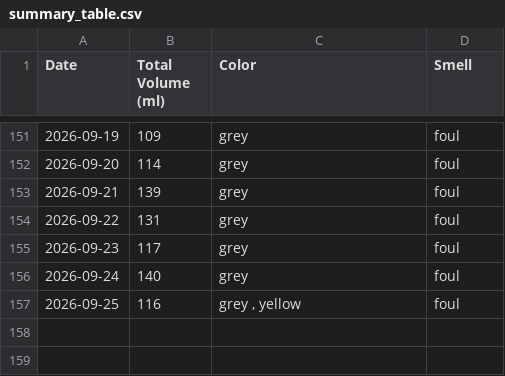
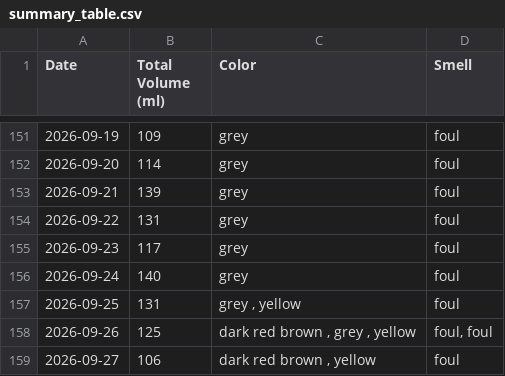
Before and after one commit to michaelyp/calculator, a CSV file: summary_table.csv, drawn as a sheet; only a part is shown, gaps mark what is left out.

```diff
--- a/summary_table.csv
+++ b/summary_table.csv
@@ -156,2 +156,4 @@ Date,Total Volume (ml),Color,Smell
 2026-09-24,140,grey ,foul
-2026-09-25,116,"grey , yellow",foul
+2026-09-25,131,"grey , yellow",foul
+2026-09-26,125,"dark red brown , grey , yellow ","foul, foul "
+2026-09-27,106,"dark red brown , yellow ",foul
```
